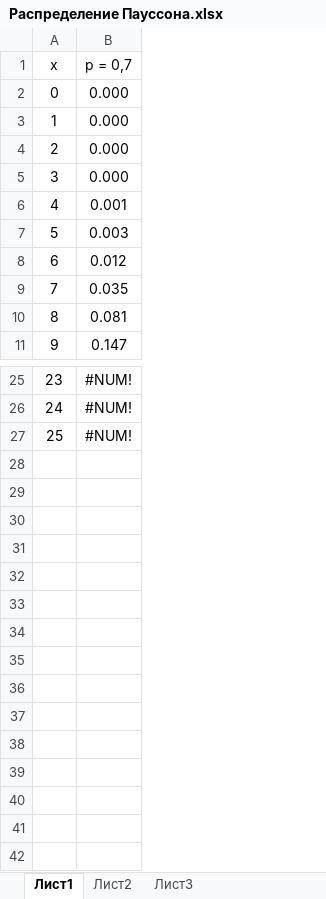
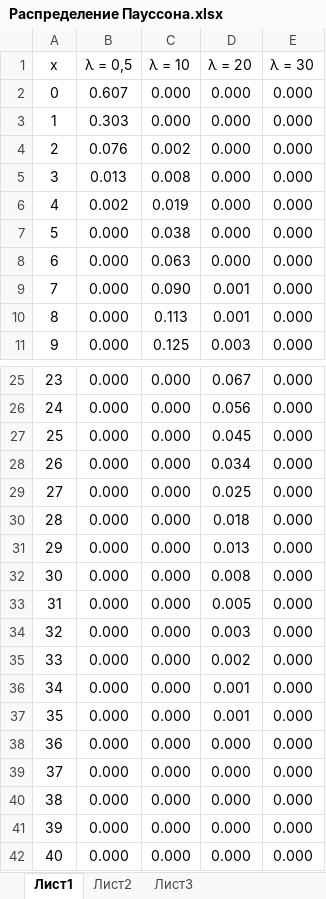
Before and after one commit to damire-da/ProbabilityTheory, an Excel workbook: Л4/Распределение Пауссона.xlsx, sheet Лист1, drawn as a sheet; only a part is shown, gaps mark what is left out; values as stored, in another font and other column widths than the file's, no borders; charts and pictures not drawn; removed rows and columns are numbered as before the commit, all else as after; the diff names each change by its address in the sheet, - before the commit and + after, or states it on an @@ line.

```diff
--- a/Л4/Распределение Пауссона.xlsx (sheet Лист1)
+++ b/Л4/Распределение Пауссона.xlsx (sheet Лист1)
-column B (p = 0,7), rows 2-11: 0.000 | 0.000 | 0.000 | 0.000 | 0.001 | 0.003 | 0.012 | 0.035 | 0.081 | 0.147; rows 25-27: all #NUM!
+column B (λ = 0,5), rows 2-11: 0.607 | 0.303 | 0.076 | 0.013 | 0.002 | 0.000 | 0.000 | 0.000 | 0.000 | 0.000; rows 25-27: all 0.000
+column C (λ = 10), rows 2-11: 0.000 | 0.000 | 0.002 | 0.008 | 0.019 | 0.038 | 0.063 | 0.090 | 0.113 | 0.125; rows 25-27: all 0.000
+column D (λ = 20), rows 2-11: 0.000 | 0.000 | 0.000 | 0.000 | 0.000 | 0.000 | 0.000 | 0.001 | 0.001 | 0.003; rows 25-27: 0.067 | 0.056 | 0.045
+column E (λ = 30), rows 2-11: all 0.000; rows 25-27: all 0.000
+row 28: 26 | 0.000 | 0.000 | 0.034 | 0.000
+row 29: 27 | 0.000 | 0.000 | 0.025 | 0.000
+row 30: 28 | 0.000 | 0.000 | 0.018 | 0.000
+row 31: 29 | 0.000 | 0.000 | 0.013 | 0.000
+row 32: 30 | 0.000 | 0.000 | 0.008 | 0.000
+row 33: 31 | 0.000 | 0.000 | 0.005 | 0.000
+row 34: 32 | 0.000 | 0.000 | 0.003 | 0.000
+row 35: 33 | 0.000 | 0.000 | 0.002 | 0.000
+row 36: 34 | 0.000 | 0.000 | 0.001 | 0.000
+row 37: 35 | 0.000 | 0.000 | 0.001 | 0.000
+row 38: 36 | 0.000 | 0.000 | 0.000 | 0.000
+row 39: 37 | 0.000 | 0.000 | 0.000 | 0.000
+row 40: 38 | 0.000 | 0.000 | 0.000 | 0.000
+row 41: 39 | 0.000 | 0.000 | 0.000 | 0.000
+row 42: 40 | 0.000 | 0.000 | 0.000 | 0.000
```
Also changed, not shown: charts or pictures, Л4/Формула Бернулли.xlsx, 16 other files.
